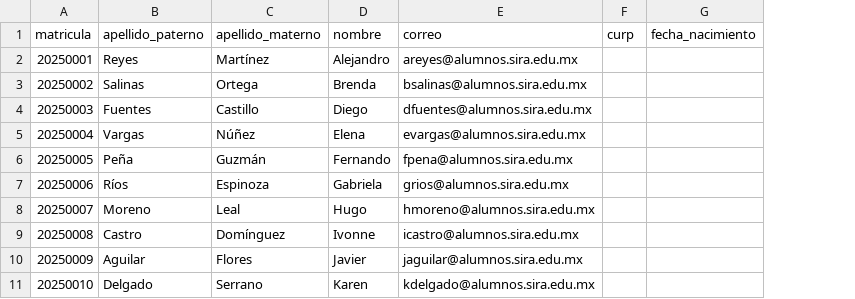
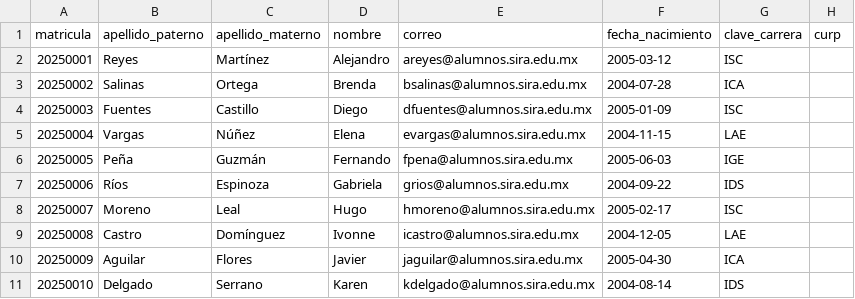
Before and after one commit to Dann-0506/SIRA, a CSV file: database/csv-samples/03_alumnos.csv, drawn as a sheet; removed rows and columns are numbered as before the commit, all else as after; the diff names each change by its address in the sheet, - before the commit and + after, or states it on an @@ line.

Commit message:
feat: add fechaNacimiento field to Usuario, Alumno, and Maestro models
- Updated Usuario model to include fechaNacimiento as a required field.
- Modified Alumno model to remove fechaNacimiento and enforce carrera_id as not nullable.
- Enhanced Maestro model to include fechaNacimiento.
- Updated repository and service layers to handle fechaNacimiento in create and update operations for Administrador, Alumno, and Maestro.
- Adjusted CSV import functionality to require fechaNacimiento and clave_carrera for Alumnos.
- Updated frontend forms for Administradores, Maestros, and Alumnos to include fechaNacimiento input.
- Modified API calls to include fechaNacimiento in create and update requests.
- Updated database schema to reflect changes in the Usuario and Alumno tables.

```diff
--- a/database/csv-samples/03_alumnos.csv
+++ b/database/csv-samples/03_alumnos.csv
+column F (fecha_nacimiento), rows 2-11: 2005-03-12 | 2004-07-28 | 2005-01-09 | 2004-11-15 | 2005-06-03 | 2004-09-22 | 2005-02-17 | 2004-12-05 | 2005-04-30 | 2004-08-14
+column G (clave_carrera), rows 2-11: ISC | ICA | ISC | LAE | IGE | IDS | ISC | LAE | ICA | IDS
-column G (fecha_nacimiento), empty
```
Also changed, not shown: database/csv-samples/02_maestros.csv, 27 other files.
